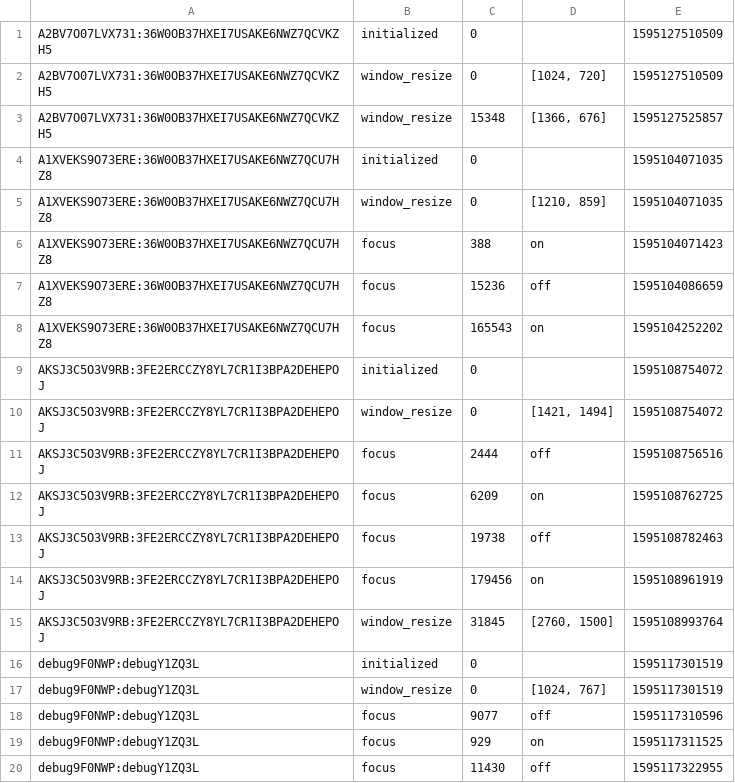
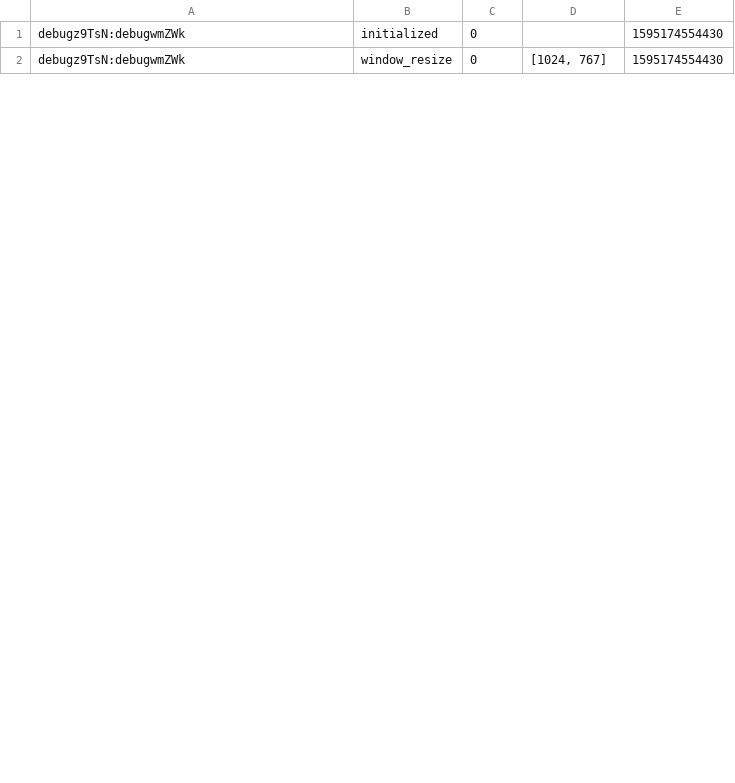
Before and after one commit to GalRaz/mTurkExp2, a CSV file: eventdata.csv, drawn as a sheet; only a part is shown; the diff covers the shown part only.

```diff
--- a/eventdata.csv
+++ b/eventdata.csv
@@ -1,20 +1,2 @@
-A2BV7O07LVX731:36W0OB37HXEI7USAKE6NWZ7QCVKZH5,initialized,0,,1595127510509
-A2BV7O07LVX731:36W0OB37HXEI7USAKE6NWZ7QCVKZH5,window_resize,0,"[1024, 720]",1595127510509
-A2BV7O07LVX731:36W0OB37HXEI7USAKE6NWZ7QCVKZH5,window_resize,15348,"[1366, 676]",1595127525857
-A1XVEKS9O73ERE:36W0OB37HXEI7USAKE6NWZ7QCU7HZ8,initialized,0,,1595104071035
-A1XVEKS9O73ERE:36W0OB37HXEI7USAKE6NWZ7QCU7HZ8,window_resize,0,"[1210, 859]",1595104071035
-A1XVEKS9O73ERE:36W0OB37HXEI7USAKE6NWZ7QCU7HZ8,focus,388,on,1595104071423
-A1XVEKS9O73ERE:36W0OB37HXEI7USAKE6NWZ7QCU7HZ8,focus,15236,off,1595104086659
-A1XVEKS9O73ERE:36W0OB37HXEI7USAKE6NWZ7QCU7HZ8,focus,165543,on,1595104252202
-AKSJ3C5O3V9RB:3FE2ERCCZY8YL7CR1I3BPA2DEHEPOJ,initialized,0,,1595108754072
-AKSJ3C5O3V9RB:3FE2ERCCZY8YL7CR1I3BPA2DEHEPOJ,window_resize,0,"[1421, 1494]",1595108754072
-AKSJ3C5O3V9RB:3FE2ERCCZY8YL7CR1I3BPA2DEHEPOJ,focus,2444,off,1595108756516
-AKSJ3C5O3V9RB:3FE2ERCCZY8YL7CR1I3BPA2DEHEPOJ,focus,6209,on,1595108762725
-AKSJ3C5O3V9RB:3FE2ERCCZY8YL7CR1I3BPA2DEHEPOJ,focus,19738,off,1595108782463
-AKSJ3C5O3V9RB:3FE2ERCCZY8YL7CR1I3BPA2DEHEPOJ,focus,179456,on,1595108961919
-AKSJ3C5O3V9RB:3FE2ERCCZY8YL7CR1I3BPA2DEHEPOJ,window_resize,31845,"[2760, 1500]",1595108993764
-debug9F0NWP:debugY1ZQ3L,initialized,0,,1595117301519
-debug9F0NWP:debugY1ZQ3L,window_resize,0,"[1024, 767]",1595117301519
-debug9F0NWP:debugY1ZQ3L,focus,9077,off,1595117310596
-debug9F0NWP:debugY1ZQ3L,focus,929,on,1595117311525
-debug9F0NWP:debugY1ZQ3L,focus,11430,off,1595117322955
+debugz9TsN:debugwmZWk,initialized,0,,1595174554430
+debugz9TsN:debugwmZWk,window_resize,0,"[1024, 767]",1595174554430
```
Also changed, not shown: 2 added rows and 15 removed rows elsewhere in this file, 2 other files.
